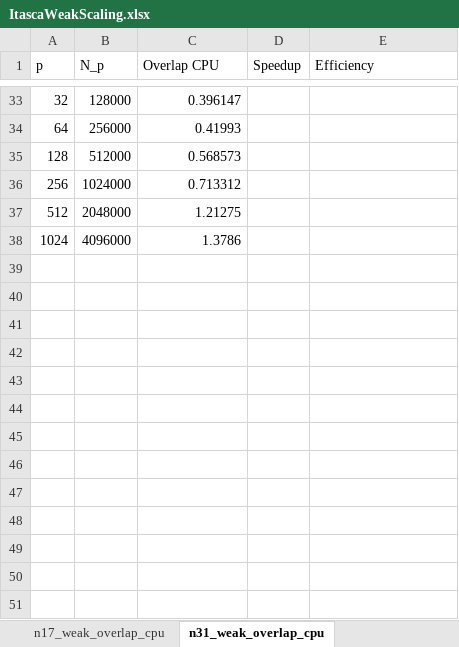
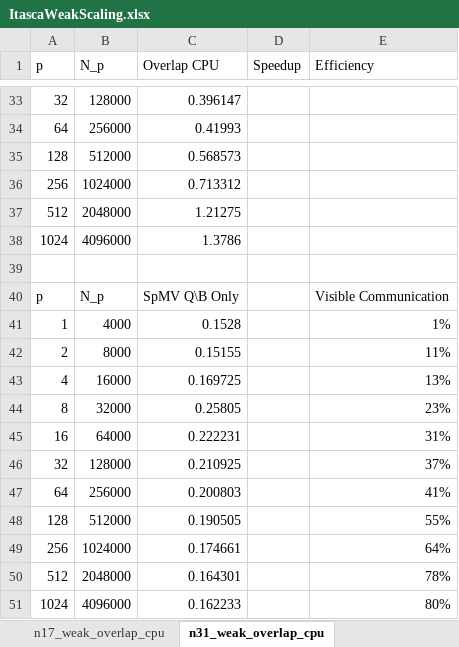
Before and after one commit to bollig/Karen, an Excel workbook: latex/performance_content/scaling/ItascaWeakScaling.xlsx, sheet n31_weak_overlap_cpu, drawn as a sheet; only a part is shown, gaps mark what is left out; values as stored, in another font and other column widths than the file's, no borders; the diff names each change by its address in the sheet, - before the commit and + after, or states it on an @@ line.

```diff
--- a/latex/performance_content/scaling/ItascaWeakScaling.xlsx (sheet n31_weak_overlap_cpu)
+++ b/latex/performance_content/scaling/ItascaWeakScaling.xlsx (sheet n31_weak_overlap_cpu)
+row 39: (empty)
+row 40: p | N_p | SpMV Q\B Only |  | Visible Communication
+row 41: 1 | 4000 | 0.1528 |  | 1%
+row 42: 2 | 8000 | 0.15155 |  | 11%
+row 43: 4 | 16000 | 0.169725 |  | 13%
+row 44: 8 | 32000 | 0.25805 |  | 23%
+row 45: 16 | 64000 | 0.222231 |  | 31%
+row 46: 32 | 128000 | 0.210925 |  | 37%
+row 47: 64 | 256000 | 0.200803 |  | 41%
+row 48: 128 | 512000 | 0.190505 |  | 55%
+row 49: 256 | 1024000 | 0.174661 |  | 64%
+row 50: 512 | 2048000 | 0.164301 |  | 78%
+row 51: 1024 | 4096000 | 0.162233 |  | 80%
```
Also changed, not shown: sheet n50_weak_overlap_cpu, sheet n17_weak_overlap_cpu, sheet n101_weak_overlap_cpu, charts or pictures, latex/performance_content/scaling/ItascaStrongScaling.xlsx, 5 other files.
